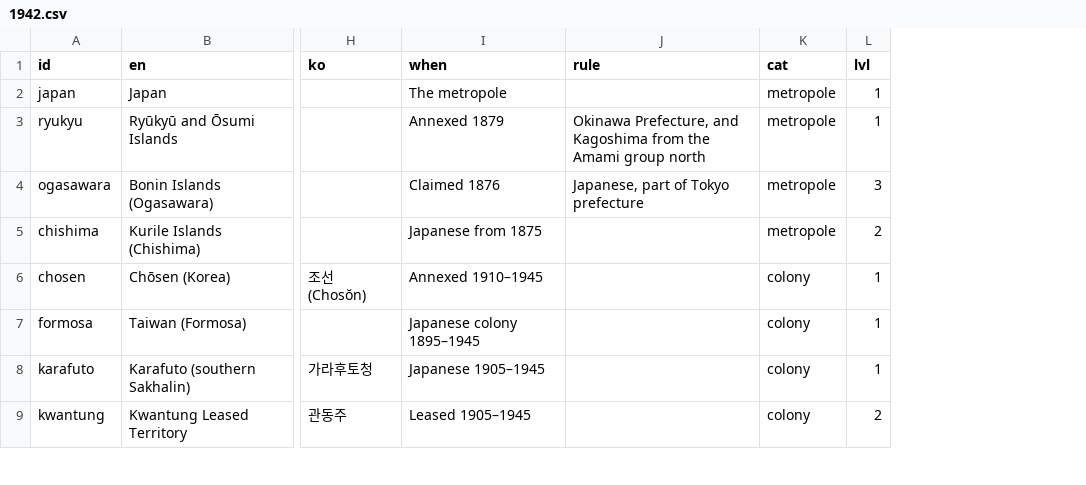
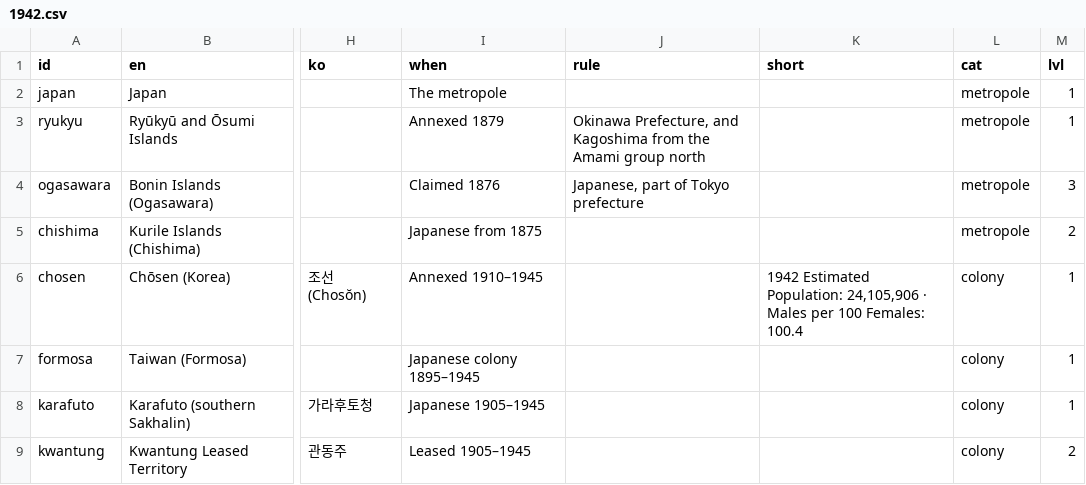
Before and after one commit to kmlawson/japanese-empire-student-map, a CSV file: texts/territories/1942.csv, drawn as a sheet; only a part is shown, gaps mark what is left out; the diff names each change by its address in the sheet, - before the commit and + after, or states it on an @@ line.

```diff
--- a/texts/territories/1942.csv
+++ b/texts/territories/1942.csv
+column K (short), row 6: 1942 Estimated Population: 24,105,906 · Males per 100 Females: 100.4
```
Also changed, not shown: texts/territories/sub-units/overrides-1942.csv, 8 other files.
